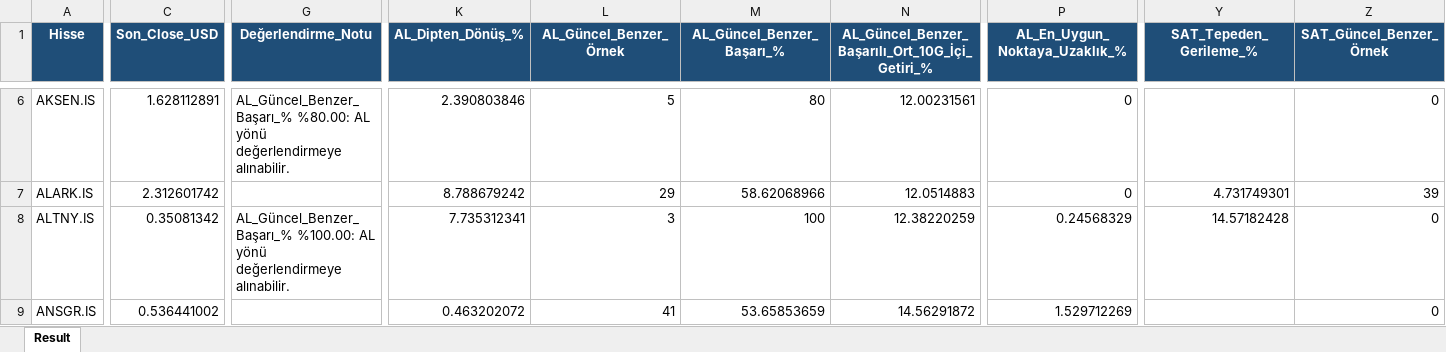
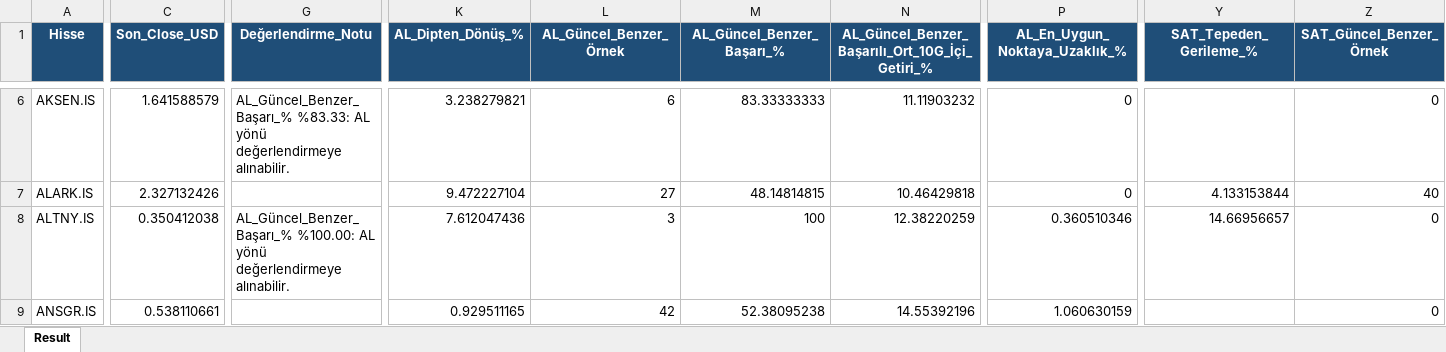
Before and after one commit to serkanche/portfoy, an Excel workbook: TDA_tr.xlsx, sheet Result, drawn as a sheet; only a part is shown, gaps mark what is left out; values as stored, in another font and other column widths than the file's, no borders; the diff covers the shown part only; the diff names each change by its address in the sheet, - before the commit and + after, or states it on an @@ line.

Commit message:
Güncelle: TDA_tr.xlsx

```diff
--- a/TDA_tr.xlsx (sheet Result)
+++ b/TDA_tr.xlsx (sheet Result)
-C6 (Son_Close_USD): 1.628112891
+C6 (Son_Close_USD): 1.641588579
-G6 (Değerlendirme_Notu): AL_Güncel_Benzer_Başarı_% %80.00: AL yönü…
+G6 (Değerlendirme_Notu): AL_Güncel_Benzer_Başarı_% %83.33: AL yönü…
-K6 (AL_Dipten_Dönüş_%): 2.390803846
+K6 (AL_Dipten_Dönüş_%): 3.238279821
-L6 (AL_Güncel_Benzer_Örnek): 5
+L6 (AL_Güncel_Benzer_Örnek): 6
-M6 (AL_Güncel_Benzer_Başarı_%): 80
+M6 (AL_Güncel_Benzer_Başarı_%): 83.33333333
-N6: 12.00231561
+N6: 11.11903232
-C7 (Son_Close_USD): 2.312601742
+C7 (Son_Close_USD): 2.327132426
-K7 (AL_Dipten_Dönüş_%): 8.788679242
+K7 (AL_Dipten_Dönüş_%): 9.472227104
-L7 (AL_Güncel_Benzer_Örnek): 29
+L7 (AL_Güncel_Benzer_Örnek): 27
-M7 (AL_Güncel_Benzer_Başarı_%): 58.62068966
+M7 (AL_Güncel_Benzer_Başarı_%): 48.14814815
-N7: 12.0514883
+N7: 10.46429818
-Y7 (SAT_Tepeden_Gerileme_%): 4.731749301
+Y7 (SAT_Tepeden_Gerileme_%): 4.133153844
-Z7 (SAT_Güncel_Benzer_Örnek): 39
+Z7 (SAT_Güncel_Benzer_Örnek): 40
-C8 (Son_Close_USD): 0.35081342
+C8 (Son_Close_USD): 0.350412038
-K8 (AL_Dipten_Dönüş_%): 7.735312341
+K8 (AL_Dipten_Dönüş_%): 7.612047436
-P8 (AL_En_Uygun_Noktaya_Uzaklık_%): 0.24568329
+P8 (AL_En_Uygun_Noktaya_Uzaklık_%): 0.360510346
-Y8 (SAT_Tepeden_Gerileme_%): 14.57182428
+Y8 (SAT_Tepeden_Gerileme_%): 14.66956657
-C9 (Son_Close_USD): 0.536441002
+C9 (Son_Close_USD): 0.538110661
-K9 (AL_Dipten_Dönüş_%): 0.463202072
+K9 (AL_Dipten_Dönüş_%): 0.929511165
-L9 (AL_Güncel_Benzer_Örnek): 41
+L9 (AL_Güncel_Benzer_Örnek): 42
-M9 (AL_Güncel_Benzer_Başarı_%): 53.65853659
+M9 (AL_Güncel_Benzer_Başarı_%): 52.38095238
-N9: 14.56291872
+N9: 14.55392196
-P9 (AL_En_Uygun_Noktaya_Uzaklık_%): 1.529712269
+P9 (AL_En_Uygun_Noktaya_Uzaklık_%): 1.060630159
```
Also changed, not shown: 682 edited cells elsewhere in this sheet.
